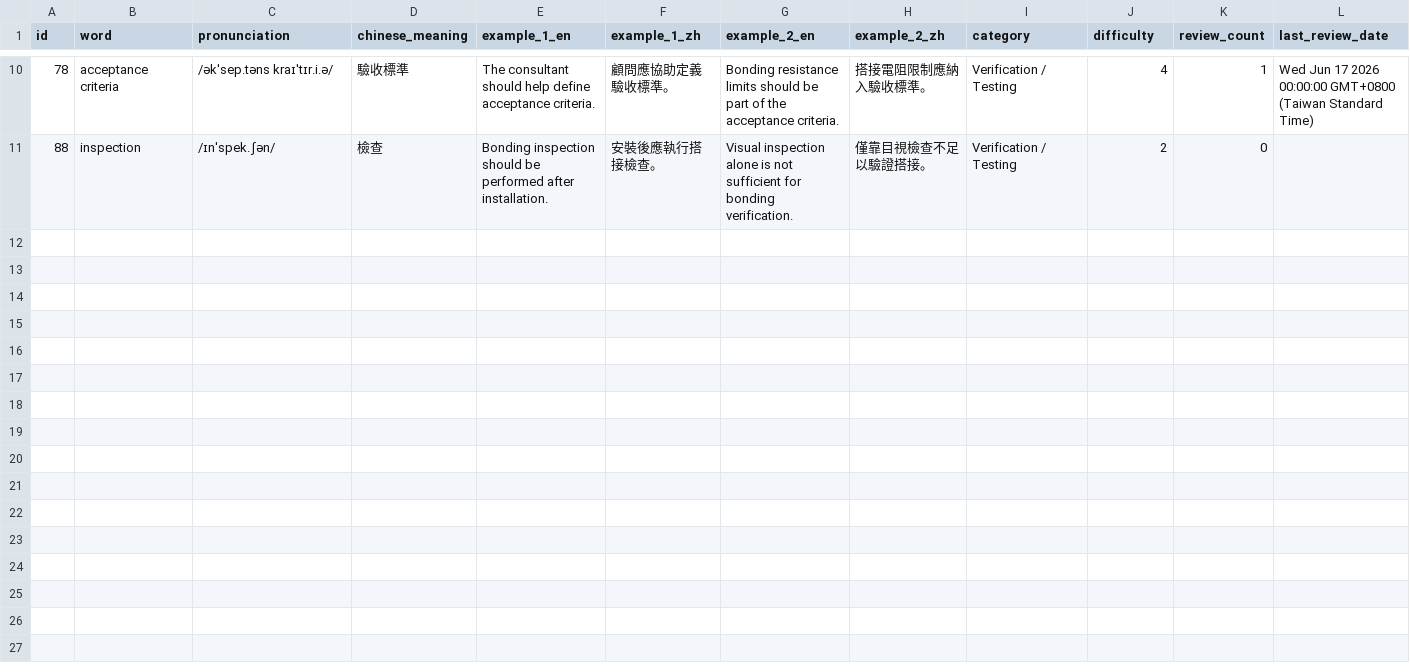
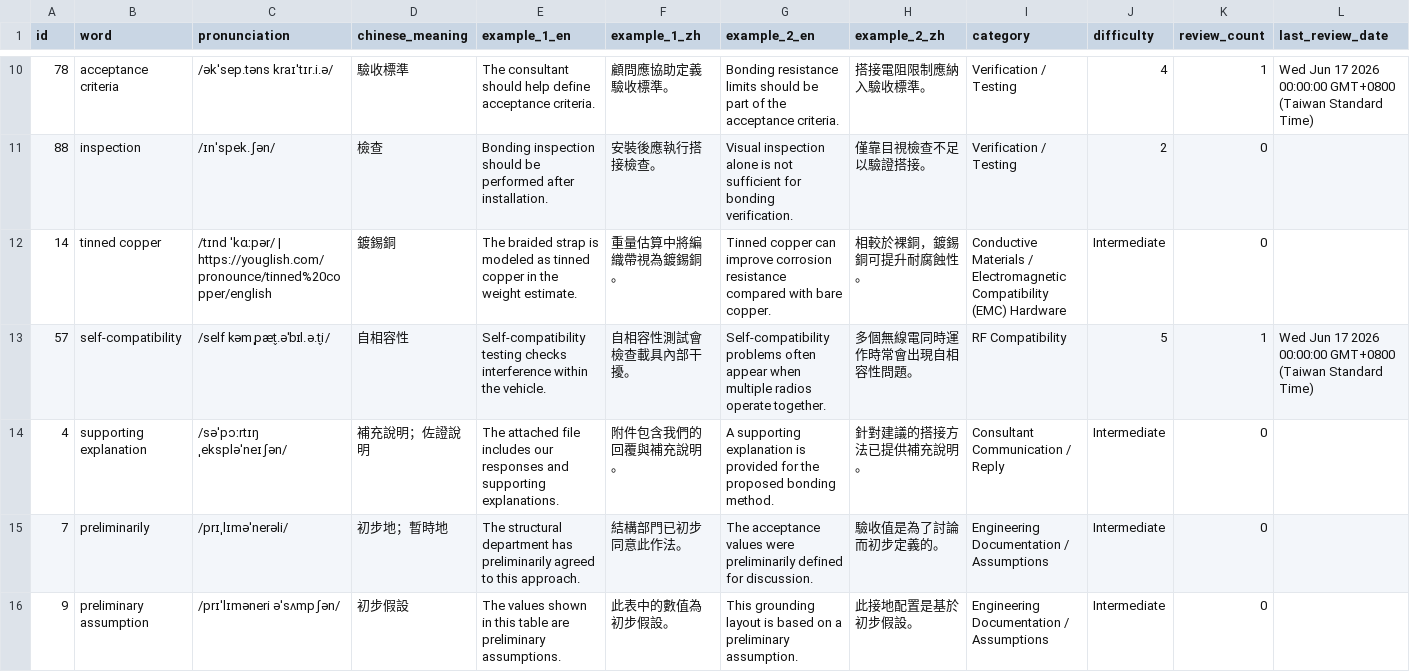
Before and after one commit to Aix-Xquall/EVD_Vocabulary, a CSV file: vocabulary/hard_words.csv, drawn as a sheet; only a part is shown, gaps mark what is left out; rows hold the shown columns only; the diff covers the shown part only; the diff names each change by its address in the sheet, - before the commit and + after, or states it on an @@ line.

```diff
--- a/vocabulary/hard_words.csv
+++ b/vocabulary/hard_words.csv
+row 12: 14 | tinned copper | /tɪnd ˈkɑːpər/ | https://youglish.com/pronounce/tinned%20copper/english | 鍍錫銅 | The braided strap is modeled as tinned copper in the weight estimate. | 重量估算中將編織帶視為鍍錫銅。 | Tinned copper can improve corrosion resistance compared with bare copper. | 相較於裸銅，鍍錫銅可提升耐腐蝕性。 | Conductive Materials / Electromagnetic Compatibility (EMC) Hardware | Intermediate | 0
+row 13: 57 | self-compatibility | /self kəmˌpæt̬.əˈbɪl.ə.t̬i/ | 自相容性 | Self-compatibility testing checks interference within the vehicle. | 自相容性測試會檢查載具內部干擾。 | Self-compatibility problems often appear when multiple radios operate together. | 多個無線電同時運作時常會出現自相容性問題。 | RF Compatibility | 5 | 1 | Wed Jun 17 2026 00:00:00 GMT+0800 (Taiwan Standard Time)
+row 14: 4 | supporting explanation | /səˈpɔːrtɪŋ ˌekspləˈneɪʃən/ | 補充說明；佐證說明 | The attached file includes our responses and supporting explanations. | 附件包含我們的回覆與補充說明。 | A supporting explanation is provided for the proposed bonding method. | 針對建議的搭接方法已提供補充說明。 | Consultant Communication / Reply | Intermediate | 0
+row 15: 7 | preliminarily | /prɪˌlɪməˈnerəli/ | 初步地；暫時地 | The structural department has preliminarily agreed to this approach. | 結構部門已初步同意此作法。 | The acceptance values were preliminarily defined for discussion. | 驗收值是為了討論而初步定義的。 | Engineering Documentation / Assumptions | Intermediate | 0
+row 16: 9 | preliminary assumption | /prɪˈlɪməneri əˈsʌmpʃən/ | 初步假設 | The values shown in this table are preliminary assumptions. | 此表中的數值為初步假設。 | This grounding layout is based on a preliminary assumption. | 此接地配置是基於初步假設。 | Engineering Documentation / Assumptions | Intermediate | 0
```
Also changed, not shown: 5 added rows elsewhere in this file, 2 other files.
